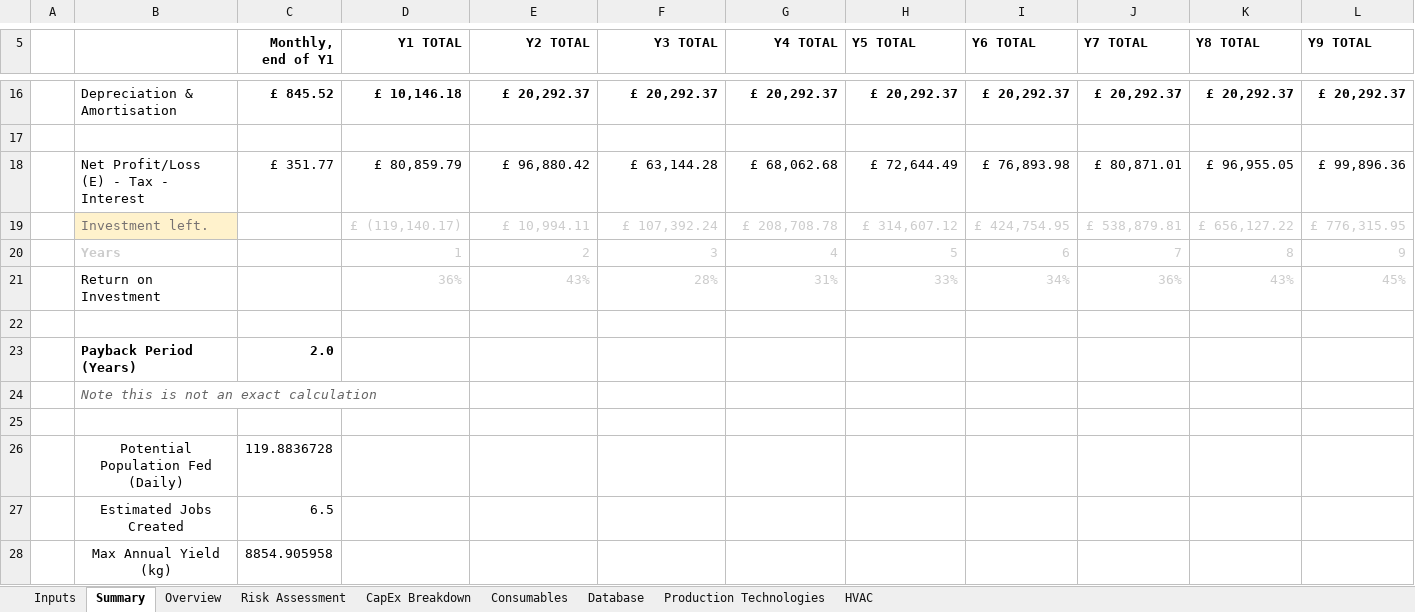
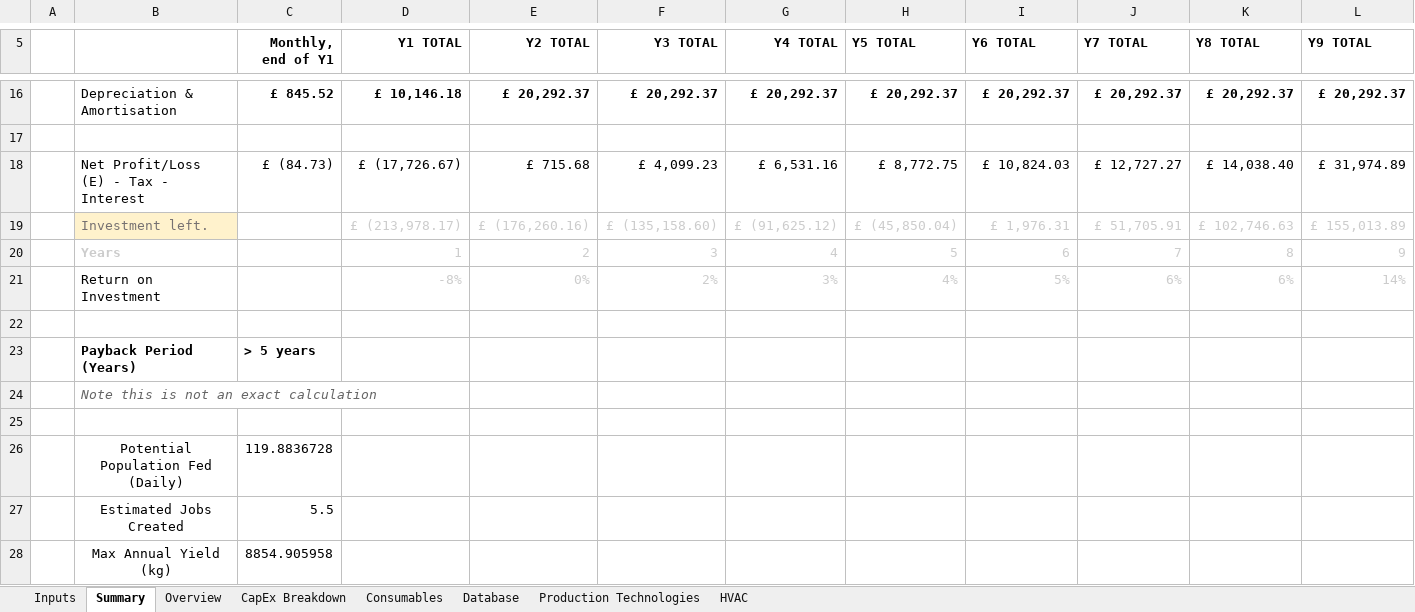
Before and after one commit to GaiaKnowledge/VerticalFarming, an Excel workbook: Current_Financial_Model.xlsx, sheet Summary, drawn as a sheet; only a part is shown, gaps mark what is left out; values as stored, in another font and other column widths than the file's, no borders; charts and pictures not drawn; removed rows and columns are numbered as before the commit, all else as after; rows hold the shown columns only; the diff covers the shown part only; the diff names each change by its address in the sheet, - before the commit and + after, or states it on an @@ line.

```diff
--- a/Current_Financial_Model.xlsx (sheet Summary)
+++ b/Current_Financial_Model.xlsx (sheet Summary)
-sheet tab: Risk Assessment
-row 18:  | Net Profit/Loss (E) - Tax - Interest | £ 351.77 | £ 80,859.79 | £ 96,880.42 | £ 63,144.28 | £ 68,062.68 | £ 72,644.49 | £ 76,893.98 | £ 80,871.01 | £ 96,955.05 | £ 99,896.36
-row 19:  | Investment left. |  | £ (119,140.17) | £ 10,994.11 | £ 107,392.24 | £ 208,708.78 | £ 314,607.12 | £ 424,754.95 | £ 538,879.81 | £ 656,127.22 | £ 776,315.95
+row 18:  | Net Profit/Loss (E) - Tax - Interest | £ (84.73) | £ (17,726.67) | £ 715.68 | £ 4,099.23 | £ 6,531.16 | £ 8,772.75 | £ 10,824.03 | £ 12,727.27 | £ 14,038.40 | £ 31,974.89
+row 19:  | Investment left. |  | £ (213,978.17) | £ (176,260.16) | £ (135,158.60) | £ (91,625.12) | £ (45,850.04) | £ 1,976.31 | £ 51,705.91 | £ 102,746.63 | £ 155,013.89
-row 21:  | Return on Investment |  | 36% | 43% | 28% | 31% | 33% | 34% | 36% | 43% | 45%
+row 21:  | Return on Investment |  | -8% | 0% | 2% | 3% | 4% | 5% | 6% | 6% | 14%
-C23 (Monthly, end of Y1): 2.0
+C23 (Monthly, end of Y1): > 5 years
-C27 (Monthly, end of Y1): 6.5
+C27 (Monthly, end of Y1): 5.5
```
Also changed, not shown: 5 added rows, 5 removed rows and 10 edited cells elsewhere in this sheet, sheet Overview, sheet Inputs, sheet CapEx Breakdown, charts or pictures, 7 other files.
